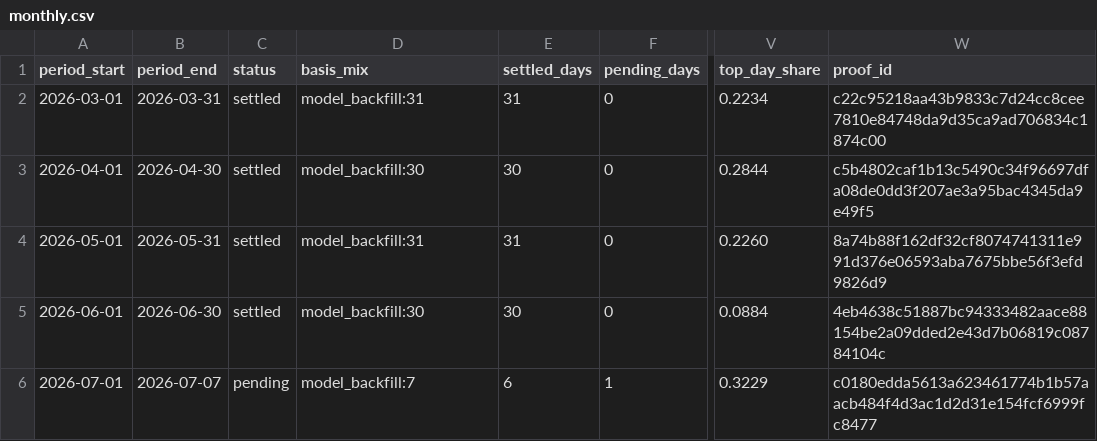
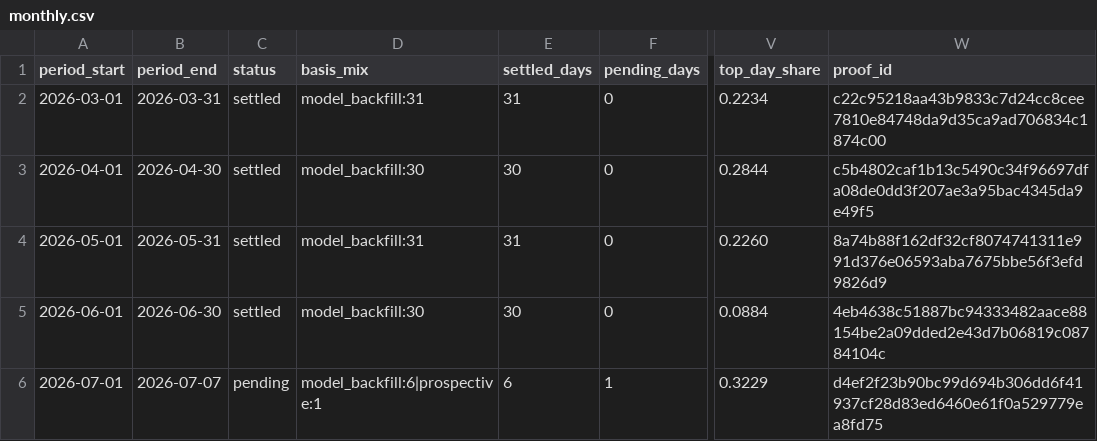
Before and after one commit to jameskim247/ptp-track-record, a CSV file: data/monthly.csv, drawn as a sheet; only a part is shown, gaps mark what is left out; the diff names each change by its address in the sheet, - before the commit and + after, or states it on an @@ line.

Commit message:
Publish track record pending row for 2026-07-07

```diff
--- a/data/monthly.csv
+++ b/data/monthly.csv
-D6 (basis_mix): model_backfill:7
+D6 (basis_mix): model_backfill:6|prospective:1
-W6 (proof_id): c0180edda5613a623461774b1b57aacb484f4d3ac1d2d31e154fcf6999fc8477
+W6 (proof_id): d4ef2f23b90bc99d694b306dd6f41937cf28d83ed6460e61f0a529779ea8fd75
```
Also changed, not shown: data/daily.csv, data/weekly.csv, 6 other files.
